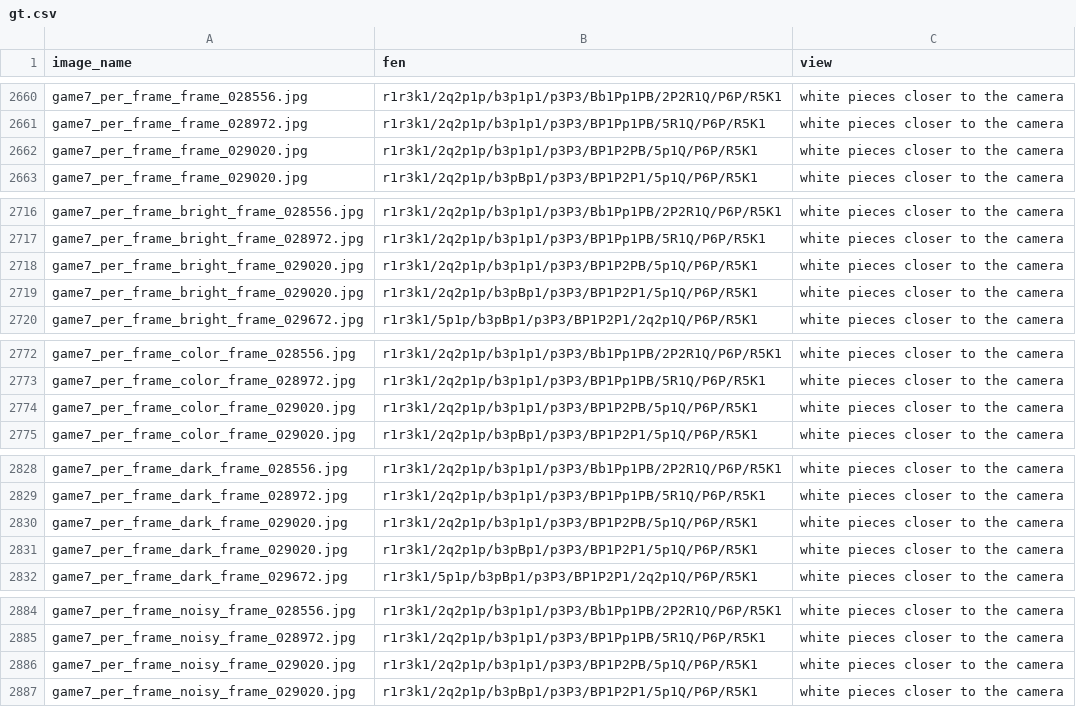
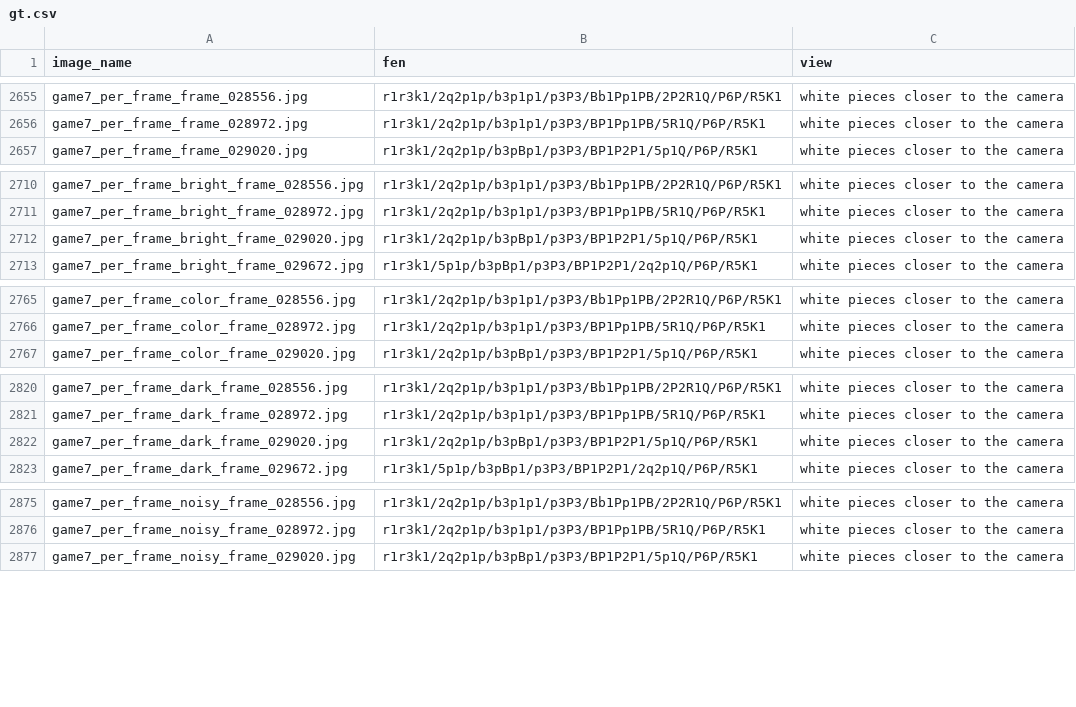
Before and after one commit to yonatanarbel17/deep_learning_project1, a CSV file: gt.csv, drawn as a sheet; only a part is shown, gaps mark what is left out; the diff covers the shown part only.

```diff
--- a/gt.csv
+++ b/gt.csv
@@ -2661,3 +2656,2 @@ game7_per_frame_frame_028556.jpg,r1r3k1/2q2p1p/b3p1p1/p3P3/Bb1Pp1PB/2P2R1Q/P6P/R
 game7_per_frame_frame_028972.jpg,r1r3k1/2q2p1p/b3p1p1/p3P3/BP1Pp1PB/5R1Q/P6P/R5K1,white pieces closer to the camera
-game7_per_frame_frame_029020.jpg,r1r3k1/2q2p1p/b3p1p1/p3P3/BP1P2PB/5p1Q/P6P/R5K1,white pieces closer to the camera
 game7_per_frame_frame_029020.jpg,r1r3k1/2q2p1p/b3pBp1/p3P3/BP1P2P1/5p1Q/P6P/R5K1,white pieces closer to the camera
@@ -2717,3 +2711,2 @@ game7_per_frame_bright_frame_028556.jpg,r1r3k1/2q2p1p/b3p1p1/p3P3/Bb1Pp1PB/2P2R1
 game7_per_frame_bright_frame_028972.jpg,r1r3k1/2q2p1p/b3p1p1/p3P3/BP1Pp1PB/5R1Q/P6P/R5K1,white pieces closer to the camera
-game7_per_frame_bright_frame_029020.jpg,r1r3k1/2q2p1p/b3p1p1/p3P3/BP1P2PB/5p1Q/P6P/R5K1,white pieces closer to the camera
 game7_per_frame_bright_frame_029020.jpg,r1r3k1/2q2p1p/b3pBp1/p3P3/BP1P2P1/5p1Q/P6P/R5K1,white pieces closer to the camera
@@ -2773,3 +2766,2 @@ game7_per_frame_color_frame_028556.jpg,r1r3k1/2q2p1p/b3p1p1/p3P3/Bb1Pp1PB/2P2R1Q
 game7_per_frame_color_frame_028972.jpg,r1r3k1/2q2p1p/b3p1p1/p3P3/BP1Pp1PB/5R1Q/P6P/R5K1,white pieces closer to the camera
-game7_per_frame_color_frame_029020.jpg,r1r3k1/2q2p1p/b3p1p1/p3P3/BP1P2PB/5p1Q/P6P/R5K1,white pieces closer to the camera
 game7_per_frame_color_frame_029020.jpg,r1r3k1/2q2p1p/b3pBp1/p3P3/BP1P2P1/5p1Q/P6P/R5K1,white pieces closer to the camera
@@ -2829,3 +2821,2 @@ game7_per_frame_dark_frame_028556.jpg,r1r3k1/2q2p1p/b3p1p1/p3P3/Bb1Pp1PB/2P2R1Q/
 game7_per_frame_dark_frame_028972.jpg,r1r3k1/2q2p1p/b3p1p1/p3P3/BP1Pp1PB/5R1Q/P6P/R5K1,white pieces closer to the camera
-game7_per_frame_dark_frame_029020.jpg,r1r3k1/2q2p1p/b3p1p1/p3P3/BP1P2PB/5p1Q/P6P/R5K1,white pieces closer to the camera
 game7_per_frame_dark_frame_029020.jpg,r1r3k1/2q2p1p/b3pBp1/p3P3/BP1P2P1/5p1Q/P6P/R5K1,white pieces closer to the camera
@@ -2885,3 +2876,2 @@ game7_per_frame_noisy_frame_028556.jpg,r1r3k1/2q2p1p/b3p1p1/p3P3/Bb1Pp1PB/2P2R1Q
 game7_per_frame_noisy_frame_028972.jpg,r1r3k1/2q2p1p/b3p1p1/p3P3/BP1Pp1PB/5R1Q/P6P/R5K1,white pieces closer to the camera
-game7_per_frame_noisy_frame_029020.jpg,r1r3k1/2q2p1p/b3p1p1/p3P3/BP1P2PB/5p1Q/P6P/R5K1,white pieces closer to the camera
 game7_per_frame_noisy_frame_029020.jpg,r1r3k1/2q2p1p/b3pBp1/p3P3/BP1P2P1/5p1Q/P6P/R5K1,white pieces closer to the camera
```
Also changed, not shown: 5 removed rows elsewhere in this file, data/game7_per_frame/game7.csv, data/game7_per_frame_bright/game7.csv, 8 other files.
